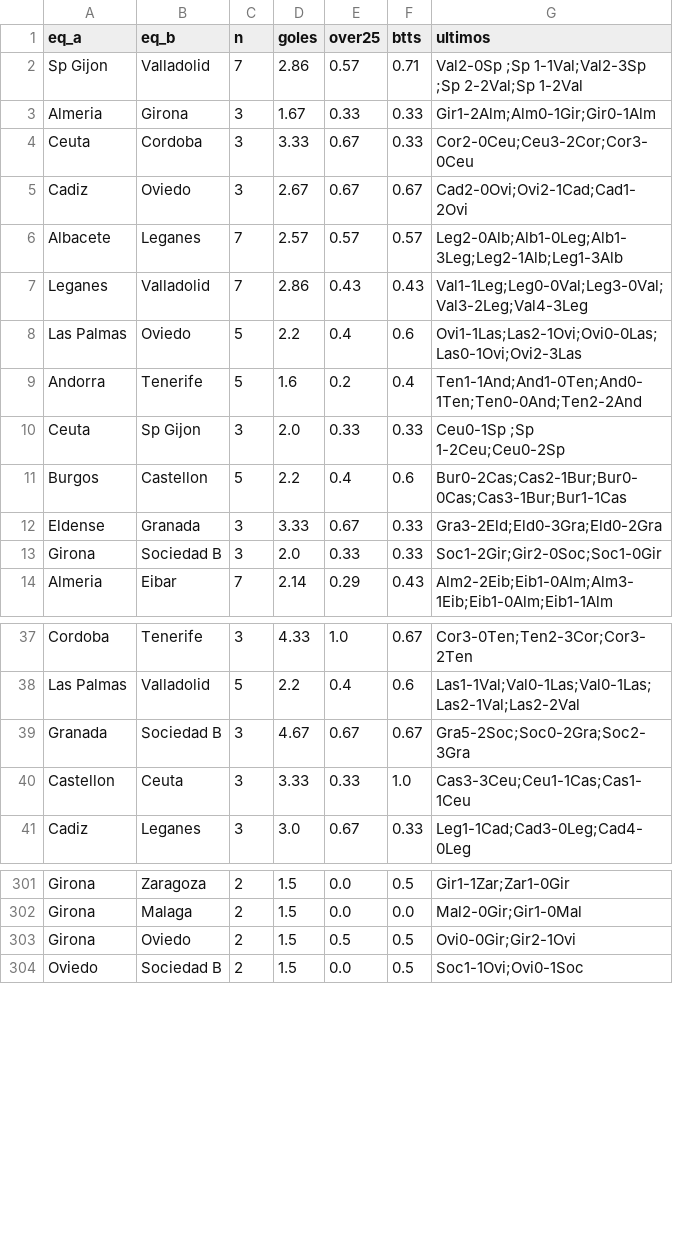
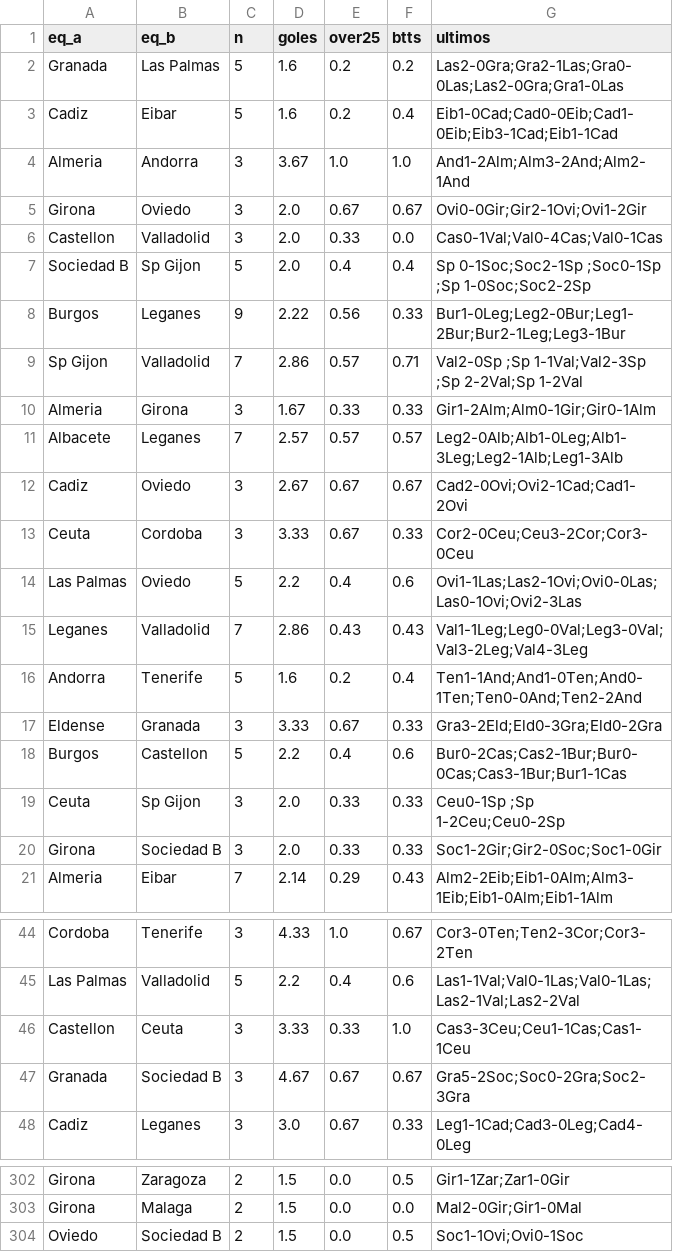
Before and after one commit to iqer175/datos-futbol, a CSV file: datos/h2h/laliga2.csv, drawn as a sheet; only a part is shown, gaps mark what is left out; the diff covers the shown part only.

```diff
--- a/datos/h2h/laliga2.csv
+++ b/datos/h2h/laliga2.csv
@@ -1,13 +1,20 @@
 eq_a,eq_b,n,goles,over25,btts,ultimos
+Granada,Las Palmas,5,1.6,0.2,0.2,Las2-0Gra;Gra2-1Las;Gra0-0Las;Las2-0Gra;Gra1-0Las
+Cadiz,Eibar,5,1.6,0.2,0.4,Eib1-0Cad;Cad0-0Eib;Cad1-0Eib;Eib3-1Cad;Eib1-1Cad
+Almeria,Andorra,3,3.67,1.0,1.0,And1-2Alm;Alm3-2And;Alm2-1And
+Girona,Oviedo,3,2.0,0.67,0.67,Ovi0-0Gir;Gir2-1Ovi;Ovi1-2Gir
+Castellon,Valladolid,3,2.0,0.33,0.0,Cas0-1Val;Val0-4Cas;Val0-1Cas
+Sociedad B,Sp Gijon,5,2.0,0.4,0.4,Sp 0-1Soc;Soc2-1Sp ;Soc0-1Sp ;Sp 1-0Soc;Soc2-2Sp
+Burgos,Leganes,9,2.22,0.56,0.33,Bur1-0Leg;Leg2-0Bur;Leg1-2Bur;Bur2-1Leg;Leg3-1Bur
 Sp Gijon,Valladolid,7,2.86,0.57,0.71,Val2-0Sp ;Sp 1-1Val;Val2-3Sp ;Sp 2-2Val;Sp 1-2Val
 Almeria,Girona,3,1.67,0.33,0.33,Gir1-2Alm;Alm0-1Gir;Gir0-1Alm
+Albacete,Leganes,7,2.57,0.57,0.57,Leg2-0Alb;Alb1-0Leg;Alb1-3Leg;Leg2-1Alb;Leg1-3Alb
+Cadiz,Oviedo,3,2.67,0.67,0.67,Cad2-0Ovi;Ovi2-1Cad;Cad1-2Ovi
 Ceuta,Cordoba,3,3.33,0.67,0.33,Cor2-0Ceu;Ceu3-2Cor;Cor3-0Ceu
-Cadiz,Oviedo,3,2.67,0.67,0.67,Cad2-0Ovi;Ovi2-1Cad;Cad1-2Ovi
-Albacete,Leganes,7,2.57,0.57,0.57,Leg2-0Alb;Alb1-0Leg;Alb1-3Leg;Leg2-1Alb;Leg1-3Alb
+Las Palmas,Oviedo,5,2.2,0.4,0.6,Ovi1-1Las;Las2-1Ovi;Ovi0-0Las;Las0-1Ovi;Ovi2-3Las
 Leganes,Valladolid,7,2.86,0.43,0.43,Val1-1Leg;Leg0-0Val;Leg3-0Val;Val3-2Leg;Val4-3Leg
-Las Palmas,Oviedo,5,2.2,0.4,0.6,Ovi1-1Las;Las2-1Ovi;Ovi0-0Las;Las0-1Ovi;Ovi2-3Las
 Andorra,Tenerife,5,1.6,0.2,0.4,Ten1-1And;And1-0Ten;And0-1Ten;Ten0-0And;Ten2-2And
+Eldense,Granada,3,3.33,0.67,0.33,Gra3-2Eld;Eld0-3Gra;Eld0-2Gra
+Burgos,Castellon,5,2.2,0.4,0.6,Bur0-2Cas;Cas2-1Bur;Bur0-0Cas;Cas3-1Bur;Bur1-1Cas
 Ceuta,Sp Gijon,3,2.0,0.33,0.33,Ceu0-1Sp ;Sp 1-2Ceu;Ceu0-2Sp
-Burgos,Castellon,5,2.2,0.4,0.6,Bur0-2Cas;Cas2-1Bur;Bur0-0Cas;Cas3-1Bur;Bur1-1Cas
-Eldense,Granada,3,3.33,0.67,0.33,Gra3-2Eld;Eld0-3Gra;Eld0-2Gra
 Girona,Sociedad B,3,2.0,0.33,0.33,Soc1-2Gir;Gir2-0Soc;Soc1-0Gir
@@ -38,4 +45,4 @@ Cordoba,Tenerife,3,4.33,1.0,0.67,Cor3-0Ten;Ten2-3Cor;Cor3-2Ten
 Las Palmas,Valladolid,5,2.2,0.4,0.6,Las1-1Val;Val0-1Las;Val0-1Las;Las2-1Val;Las2-2Val
+Castellon,Ceuta,3,3.33,0.33,1.0,Cas3-3Ceu;Ceu1-1Cas;Cas1-1Ceu
 Granada,Sociedad B,3,4.67,0.67,0.67,Gra5-2Soc;Soc0-2Gra;Soc2-3Gra
-Castellon,Ceuta,3,3.33,0.33,1.0,Cas3-3Ceu;Ceu1-1Cas;Cas1-1Ceu
 Cadiz,Leganes,3,3.0,0.67,0.33,Leg1-1Cad;Cad3-0Leg;Cad4-0Leg
@@ -302,3 +303,2 @@ Girona,Zaragoza,2,1.5,0.0,0.5,Gir1-1Zar;Zar1-0Gir
 Girona,Malaga,2,1.5,0.0,0.0,Mal2-0Gir;Gir1-0Mal
-Girona,Oviedo,2,1.5,0.5,0.5,Ovi0-0Gir;Gir2-1Ovi
 Oviedo,Sociedad B,2,1.5,0.0,0.5,Soc1-1Ovi;Ovi0-1Soc
```
Also changed, not shown: 6 removed rows and 76 moved rows elsewhere in this file, datos/cierres/laliga2.csv, datos/cierres/leagueone.csv, 46 other files.
